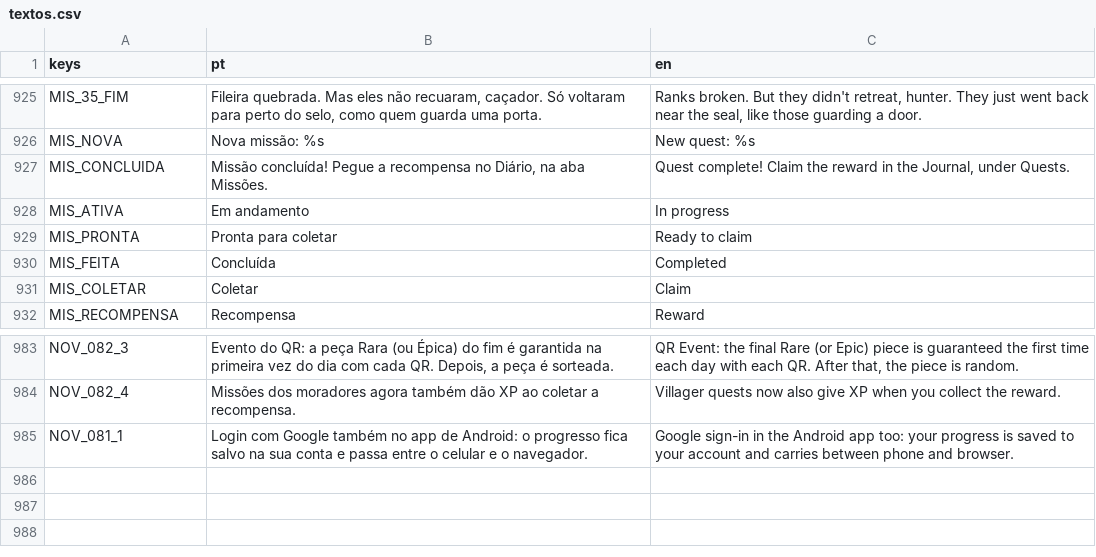
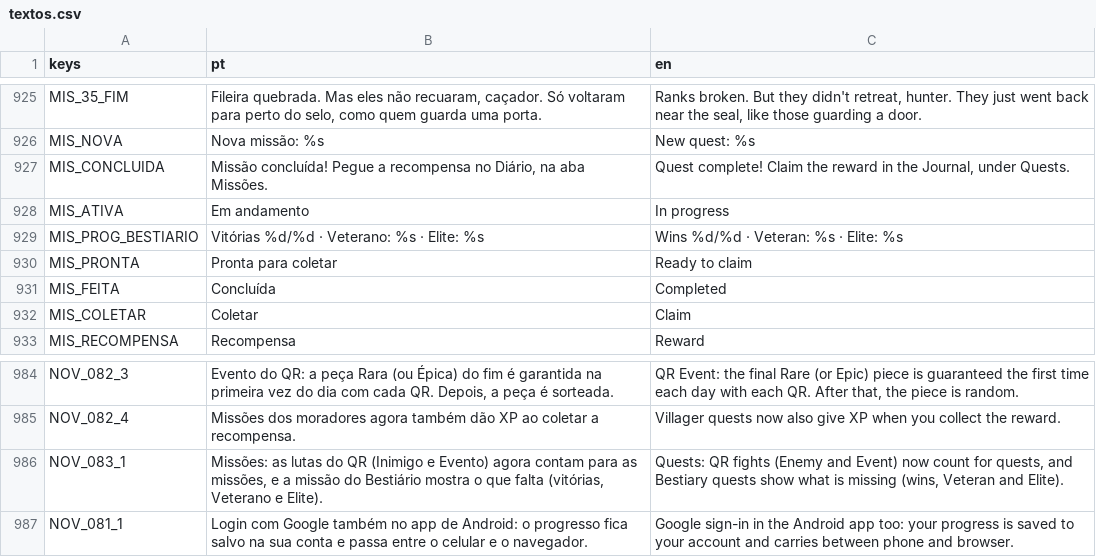
Before and after one commit to joaofoguin/kaerith, a CSV file: idiomas/textos.csv, drawn as a sheet; only a part is shown, gaps mark what is left out; the diff names each change by its address in the sheet, - before the commit and + after, or states it on an @@ line.

```diff
--- a/idiomas/textos.csv
+++ b/idiomas/textos.csv
+row 929: MIS_PROG_BESTIARIO | Vitórias %d/%d · Veterano: %s · Elite: %s | Wins %d/%d · Veteran: %s · Elite: %s
+row 986: NOV_083_1 | Missões: as lutas do QR (Inimigo e Evento) agora contam para as missões, e a missão do Bestiário mostra o que falta (vitórias, Veterano e Elite). | Quests: QR fights (Enemy and Event) now count for quests, and Bestiary quests show what is missing (wins, Veteran and Elite).
```
Also changed, not shown: 8 other files.
